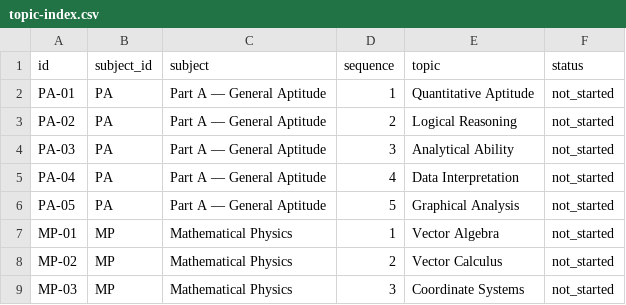
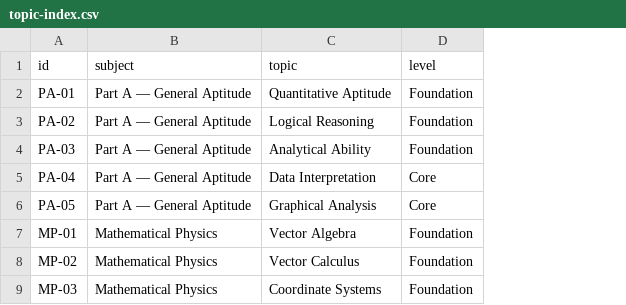
Before and after one commit to aayudhik/CSIR, a CSV file: Physics_JRF_Journey_v1&v2/data/topic-index.csv, drawn as a sheet; only a part is shown; removed rows and columns are numbered as before the commit, all else as after; the diff names each change by its address in the sheet, - before the commit and + after, or states it on an @@ line.

Commit message:
Upgrade Physics JRF Journey to V5 complete study platform

```diff
--- a/Physics_JRF_Journey_v1&v2/data/topic-index.csv
+++ b/Physics_JRF_Journey_v1&v2/data/topic-index.csv
-column B (subject_id), rows 2-9: PA | PA | PA | PA | PA | MP | MP | MP
-column D (sequence), rows 2-9: 1 | 2 | 3 | 4 | 5 | 1 | 2 | 3
-column F (status), rows 2-9: all not_started
+column D (level), rows 2-9: Foundation | Foundation | Foundation | Core | Core | Foundation | Foundation | Foundation
```
Also changed, not shown: 8 other files.
